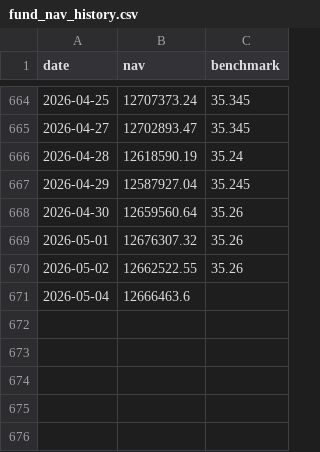
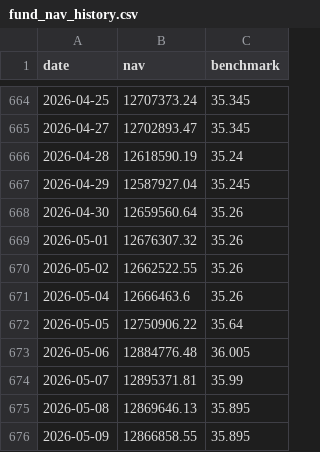
Before and after one commit to Sbirrondi/sfc-portfolio-tracker, a CSV file: data/fund_nav_history.csv, drawn as a sheet; only a part is shown, gaps mark what is left out.

```diff
--- a/data/fund_nav_history.csv
+++ b/data/fund_nav_history.csv
@@ -670,2 +670,7 @@ date,nav,benchmark
 2026-05-02,12662522.55,35.26
-2026-05-04,12666463.6,
+2026-05-04,12666463.6,35.26
+2026-05-05,12750906.22,35.64
+2026-05-06,12884776.48,36.005
+2026-05-07,12895371.81,35.99
+2026-05-08,12869646.13,35.895
+2026-05-09,12866858.55,35.895
```
Also changed, not shown: data/fund_positions.csv, 2 other files.
